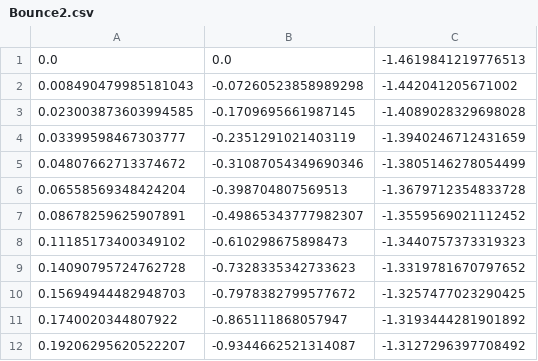
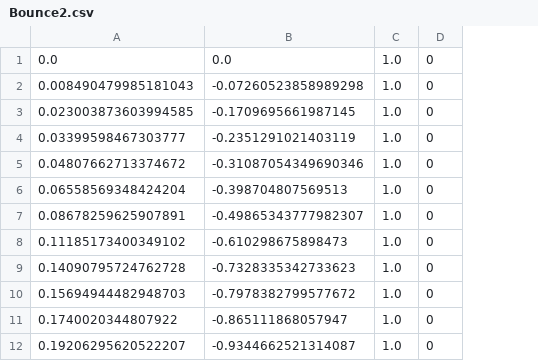
Before and after one commit to Monarch-Robotics-1245/FRC-2021, a CSV file: src/main/deploy/Bounce2.csv, drawn as a sheet; only a part is shown; removed rows and columns are numbered as before the commit, all else as after; the diff names each change by its address in the sheet, - before the commit and + after, or states it on an @@ line.

```diff
--- a/src/main/deploy/Bounce2.csv
+++ b/src/main/deploy/Bounce2.csv
-column C, rows 1-12: -1.4619841219776513 | -1.442041205671002 | -1.4089028329698028 | -1.3940246712431659 | -1.3805146278054499 | -1.3679712354833728 | -1.3559569021112452 | -1.3440757373319323 | -1.3319781670797652 | -1.3257477023290425 | -1.3193444281901892 | -1.3127296397708492
+column C, rows 1-12: all 1.0
+column D, rows 1-12: all 0
```
Also changed, not shown: src/main/deploy/BarrelFull.csv, src/main/deploy/BarrelWide.csv, 11 other files.
